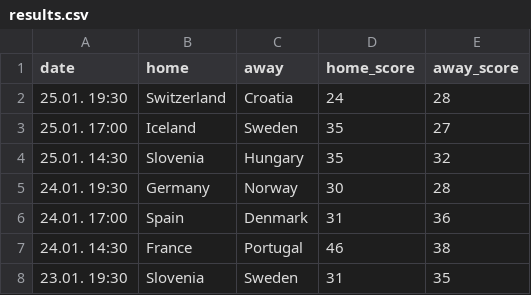
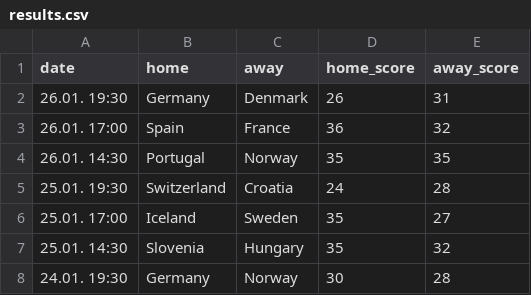
Before and after one commit to bgautijonsson/handball_international, a CSV file: data/male/ehf-euro/2026/results.csv, drawn as a sheet; only a part is shown; the shorter side is filled out with more unchanged rows.

```diff
--- a/data/male/ehf-euro/2026/results.csv
+++ b/data/male/ehf-euro/2026/results.csv
@@ -1,2 +1,5 @@
 date,home,away,home_score,away_score
+26.01. 19:30,Germany,Denmark,26,31
+26.01. 17:00,Spain,France,36,32
+26.01. 14:30,Portugal,Norway,35,35
 25.01. 19:30,Switzerland,Croatia,24,28
```
Also changed, not shown: data/male/data.csv, data/male/ehf-euro/schedule.csv, 23 other files.
